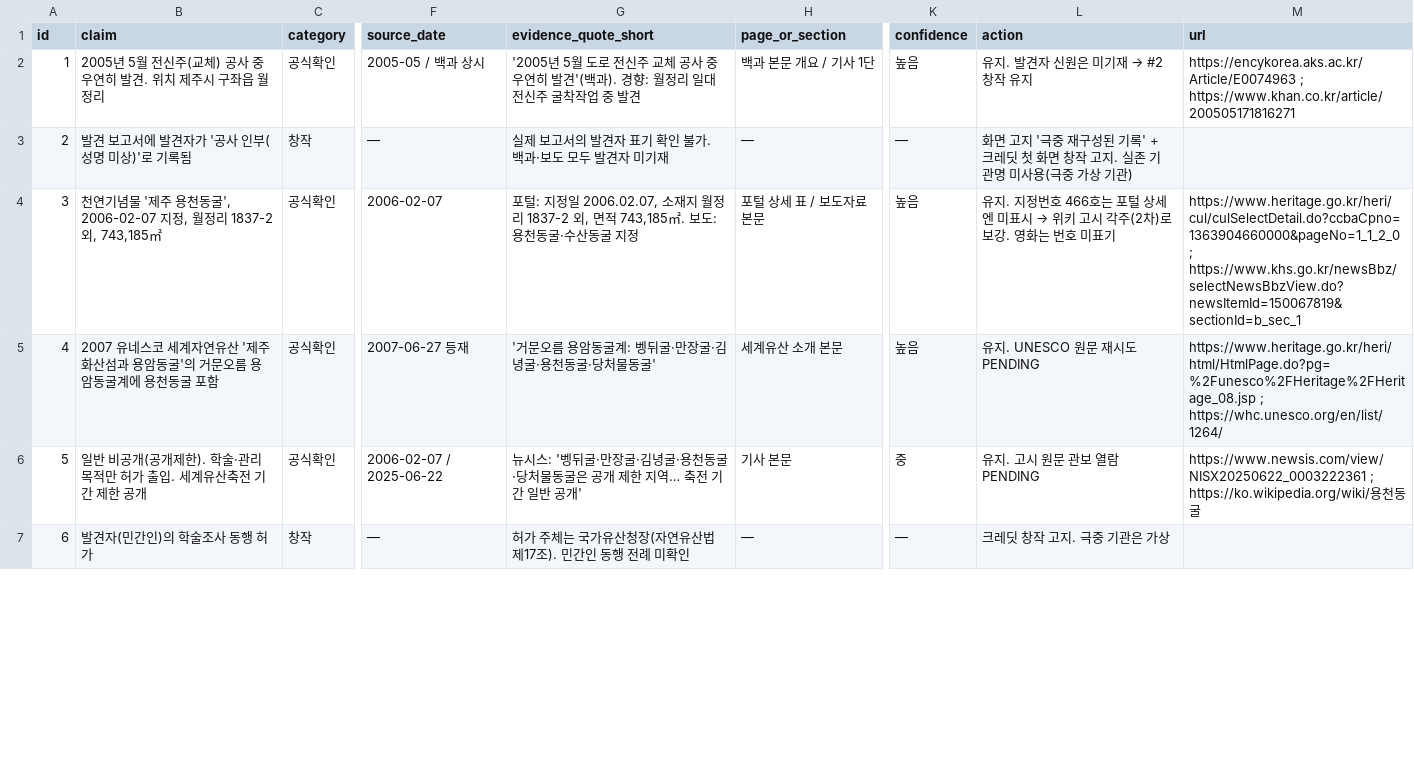
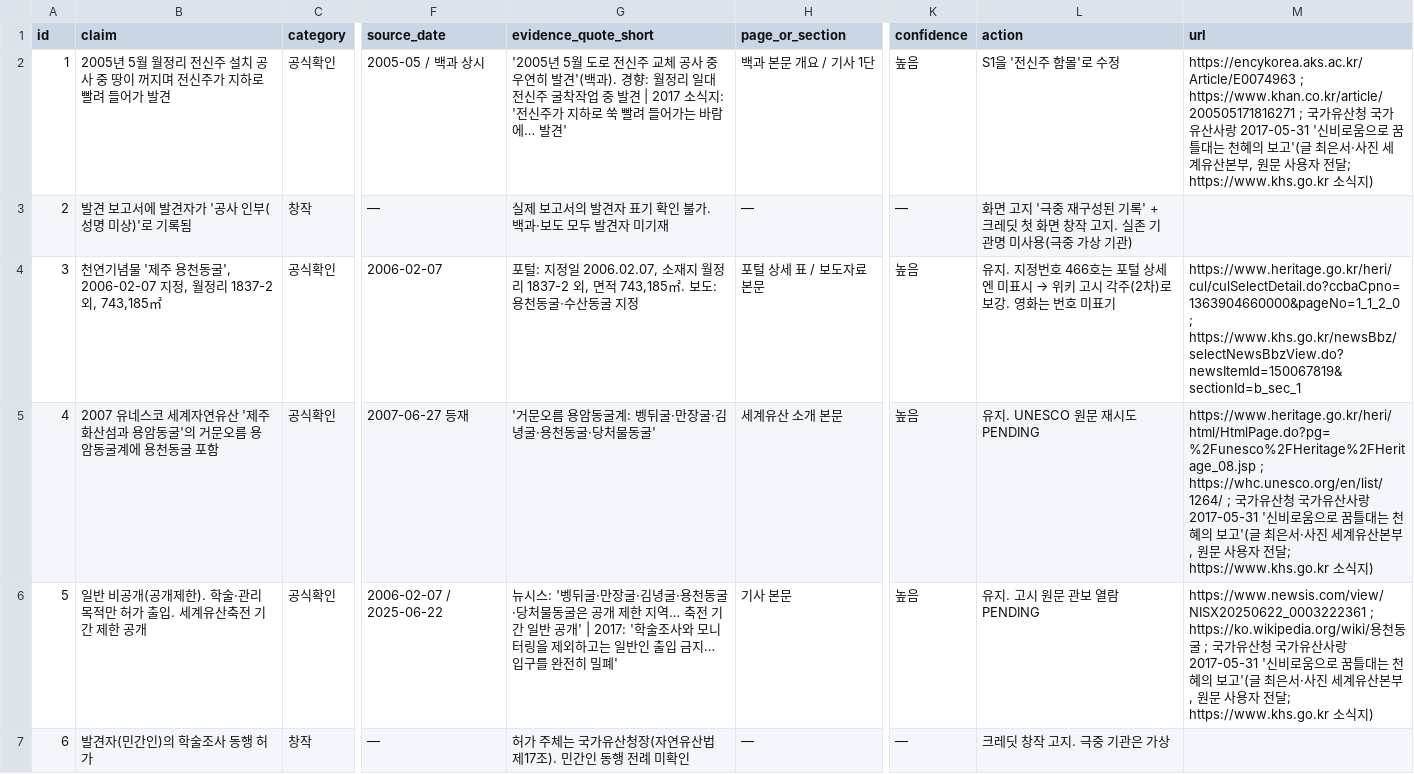
Before and after one commit to soonryu74/soonryu74.github.io, a CSV file: docs/ai-film-award-2027/v4.2/FACT_CLAIMS_v4.2.csv, drawn as a sheet; only a part is shown, gaps mark what is left out; the diff covers the shown part only; the diff names each change by its address in the sheet, - before the commit and + after, or states it on an @@ line.

```diff
--- a/docs/ai-film-award-2027/v4.2/FACT_CLAIMS_v4.2.csv
+++ b/docs/ai-film-award-2027/v4.2/FACT_CLAIMS_v4.2.csv
-B2 (claim): …5월 전신주(교체) 공사 중 우연히 발견. 위치 제주시 구좌읍 월정리
+B2 (claim): …5월 월정리 전신주 설치 공사 중 땅이 꺼지며 전신주가 지하로 빨려 들어가 발견
-G2 (evidence_quote_short): …중 발견
+G2 (evidence_quote_short): …중 발견 | 2017 소식지: '전신주가 지하로 쑥 빨려 들어가는 바람에… 발견'
@@ L2 (action): 유지. 발견자 신원은 미기재 → #2 창작 유지 → S1을 '전신주 함몰'로 수정 @@
-M2 (url): …; https://www.khan.co.kr/article/200505171816271
+M2 (url): …; https://www.khan.co.kr/article/200505171816271 ; 국가유산청 국가유산사랑 2017-05-31 '신비로움으로 꿈틀대는 천혜의 보고'(글 최은서·사진 세계유산본부, 원문 사용자 전달; https://www.khs.go.kr 소식지)
-M5 (url): …; https://whc.unesco.org/en/list/1264/
+M5 (url): …; https://whc.unesco.org/en/list/1264/ ; 국가유산청 국가유산사랑 2017-05-31 '신비로움으로 꿈틀대는 천혜의 보고'(글 최은서·사진 세계유산본부, 원문 사용자 전달; https://www.khs.go.kr 소식지)
-G6 (evidence_quote_short): …공개'
+G6 (evidence_quote_short): …공개' | 2017: '학술조사와 모니터링을 제외하고는 일반인 출입 금지… 입구를 완전히 밀폐'
-K6 (confidence): 중
+K6 (confidence): 높음
-M6 (url): …동굴
+M6 (url): …동굴 ; 국가유산청 국가유산사랑 2017-05-31 '신비로움으로 꿈틀대는 천혜의 보고'(글 최은서·사진 세계유산본부, 원문 사용자 전달; https://www.khs.go.kr 소식지)
```
Also changed, not shown: 43 edited cells elsewhere in this file, 9 other files.
